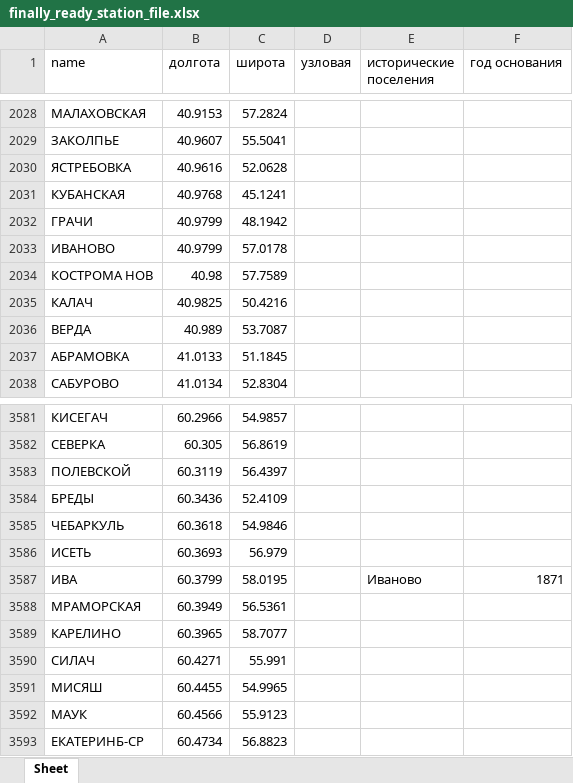
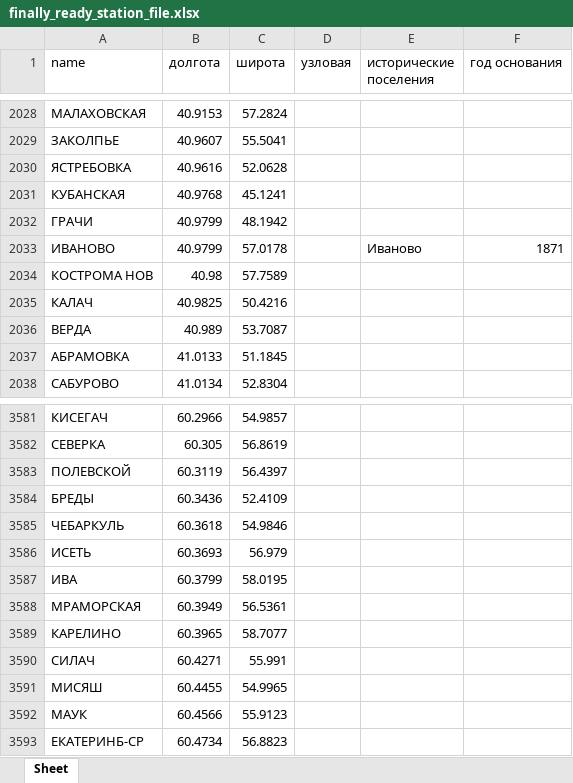
Before and after one commit to Ber5h/Project_RZD, an Excel workbook: finally_ready_station_file.xlsx, sheet Sheet, drawn as a sheet; only a part is shown, gaps mark what is left out; values as stored, in another font and other column widths than the file's, no borders; the diff covers the shown part only; the diff names each change by its address in the sheet, - before the commit and + after, or states it on an @@ line.

```diff
--- a/finally_ready_station_file.xlsx (sheet Sheet)
+++ b/finally_ready_station_file.xlsx (sheet Sheet)
-E2033 (исторические поселения): (empty)
+E2033 (исторические поселения): Иваново
-F2033 (год основания): (empty)
+F2033 (год основания): 1871
-E3587 (исторические поселения): Иваново
+E3587 (исторические поселения): (empty)
-F3587 (год основания): 1871
+F3587 (год основания): (empty)
```
Also changed, not shown: 12 edited cells elsewhere in this sheet.
